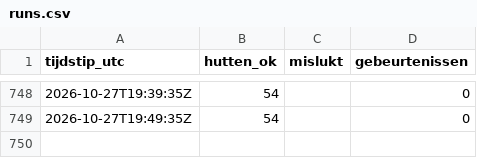
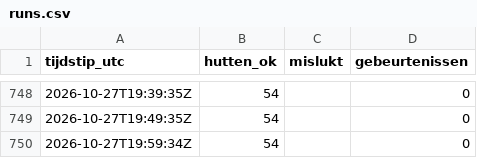
Before and after one commit to A28zesletters/hutradar, a CSV file: data/runs.csv, drawn as a sheet; only a part is shown, gaps mark what is left out.

```diff
--- a/data/runs.csv
+++ b/data/runs.csv
@@ -749 +749,2 @@ tijdstip_utc,hutten_ok,mislukt,gebeurtenissen
 2026-10-27T19:49:35Z,54,,0
+2026-10-27T19:59:34Z,54,,0
```
Also changed, not shown: 2 other files.
